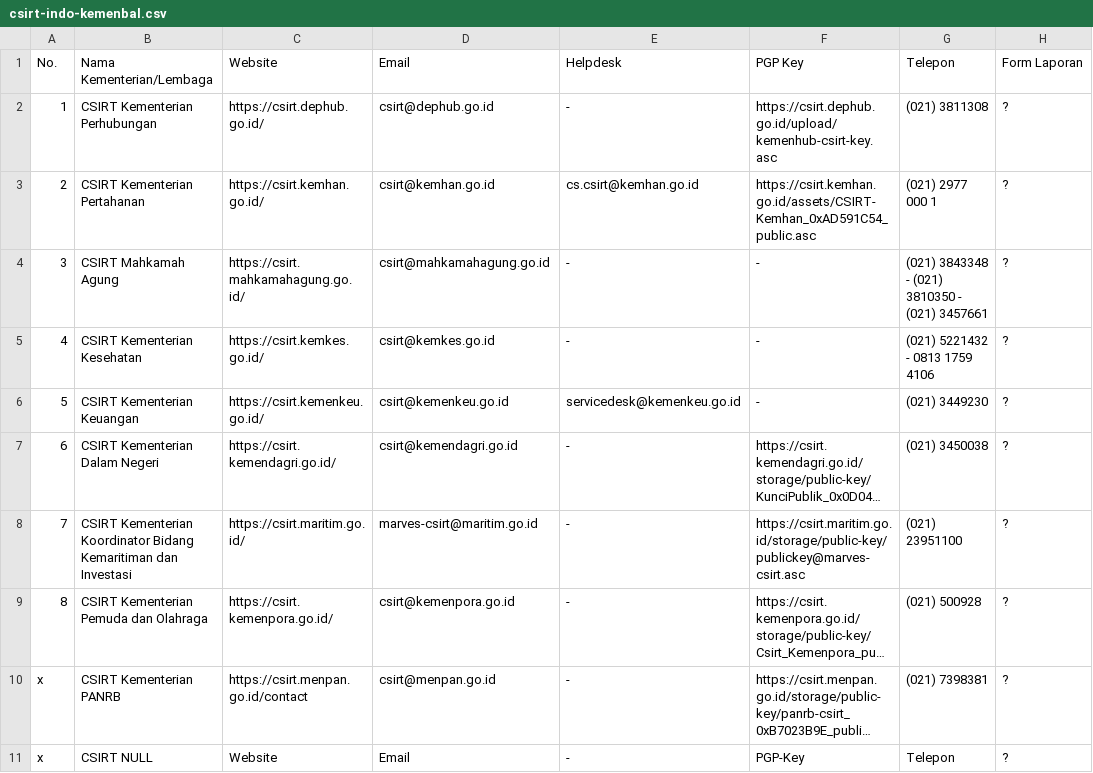
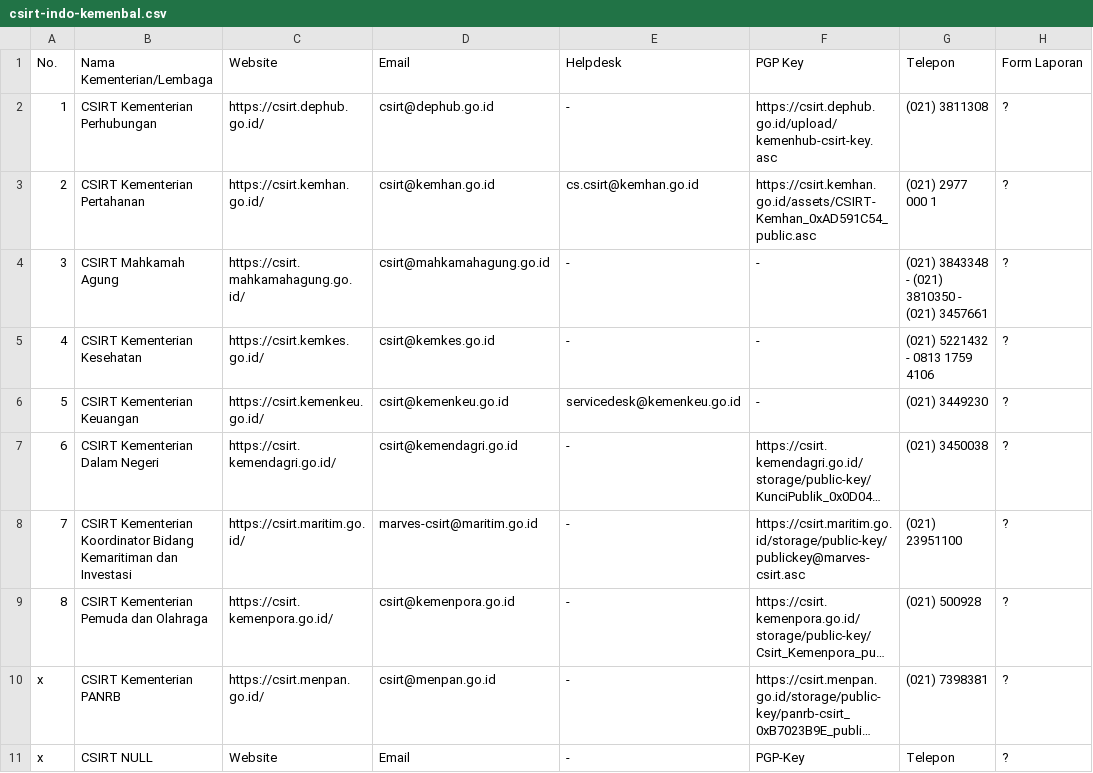
Before and after one commit to atoz-chevara/csirt-indo-gov, a CSV file: csirt-indo-kemenbal.csv, drawn as a sheet; only a part is shown; long unchanged cells end in …; the diff names each change by its address in the sheet, - before the commit and + after, or states it on an @@ line.

Commit message:
Update csirt-indo-kemenbal.csv

```diff
--- a/csirt-indo-kemenbal.csv
+++ b/csirt-indo-kemenbal.csv
-C10: https://csirt.menpan.go.id/contact
+C10: https://csirt.menpan.go.id/
```
